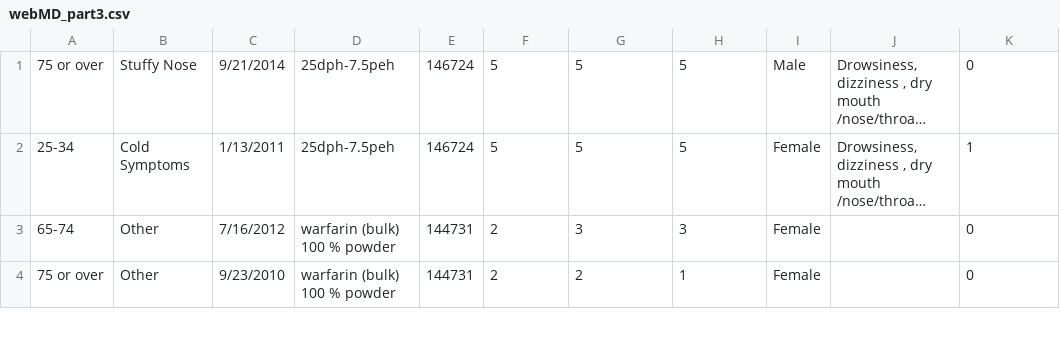
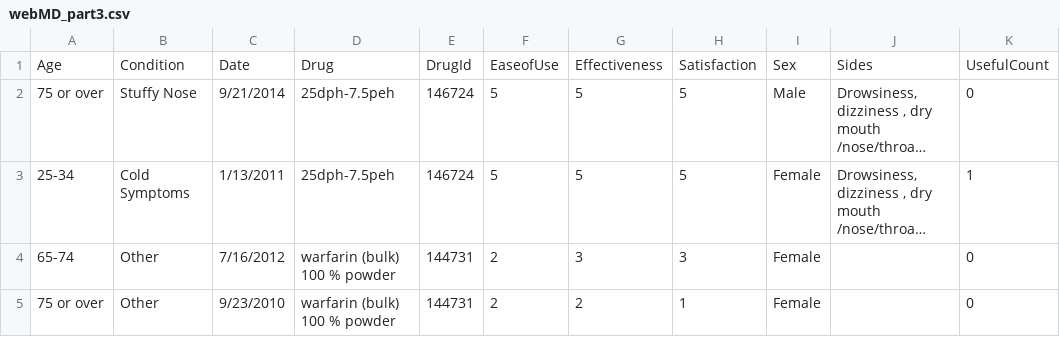
Before and after one commit to aabhaasgupt/DV, a CSV file: data/webMD_part3.csv, drawn as a sheet; only a part is shown; long unchanged cells end in …; the diff names each change by its address in the sheet, - before the commit and + after, or states it on an @@ line.

```diff
--- a/data/webMD_part3.csv
+++ b/data/webMD_part3.csv
+row 1: Age | Condition | Date | Drug | DrugId | EaseofUse | Effectiveness | Satisfaction | Sex | Sides | UsefulCount
```
Also changed, not shown: 4 other files.
